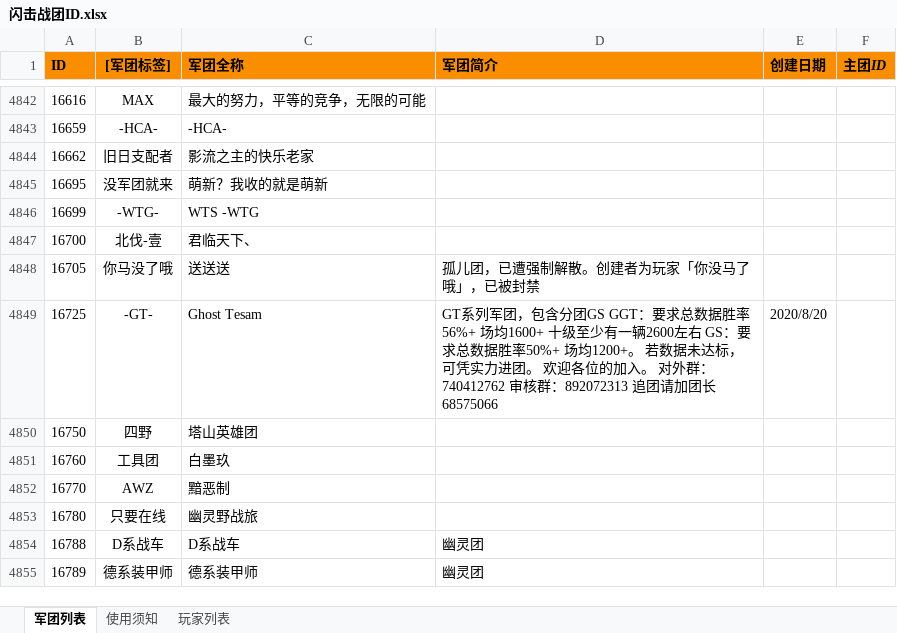
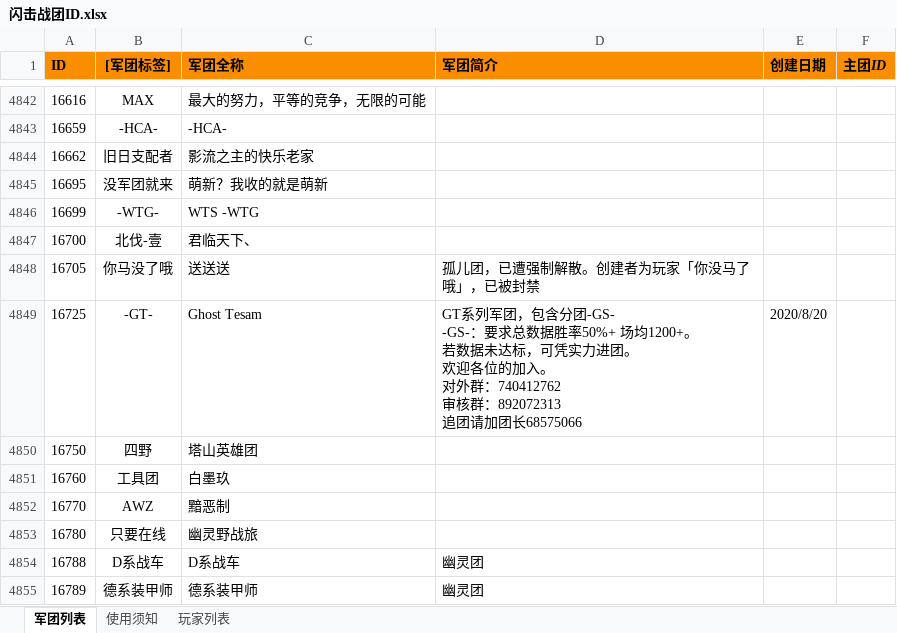
Before and after one commit to David-C0pperfield/WOTB-ID-CHN, an Excel workbook: 闪击战团ID.xlsx, sheet 军团列表, drawn as a sheet; only a part is shown, gaps mark what is left out; values as stored, in another font and other column widths than the file's, no borders; ↵ is a line break in a cell; the diff names each change by its address in the sheet, - before the commit and + after, or states it on an @@ line.

```diff
--- a/闪击战团ID.xlsx (sheet 军团列表)
+++ b/闪击战团ID.xlsx (sheet 军团列表)
-D4849 (军团简介): …包含分团GS GGT：要求总数据胜率56%+ 场均1600+ 十级至少有一辆2600左右 GS：要求总…
+D4849 (军团简介): …包含分团-GS- ↵ -GS-：要求总…
```
Also changed, not shown: 2 other files.
